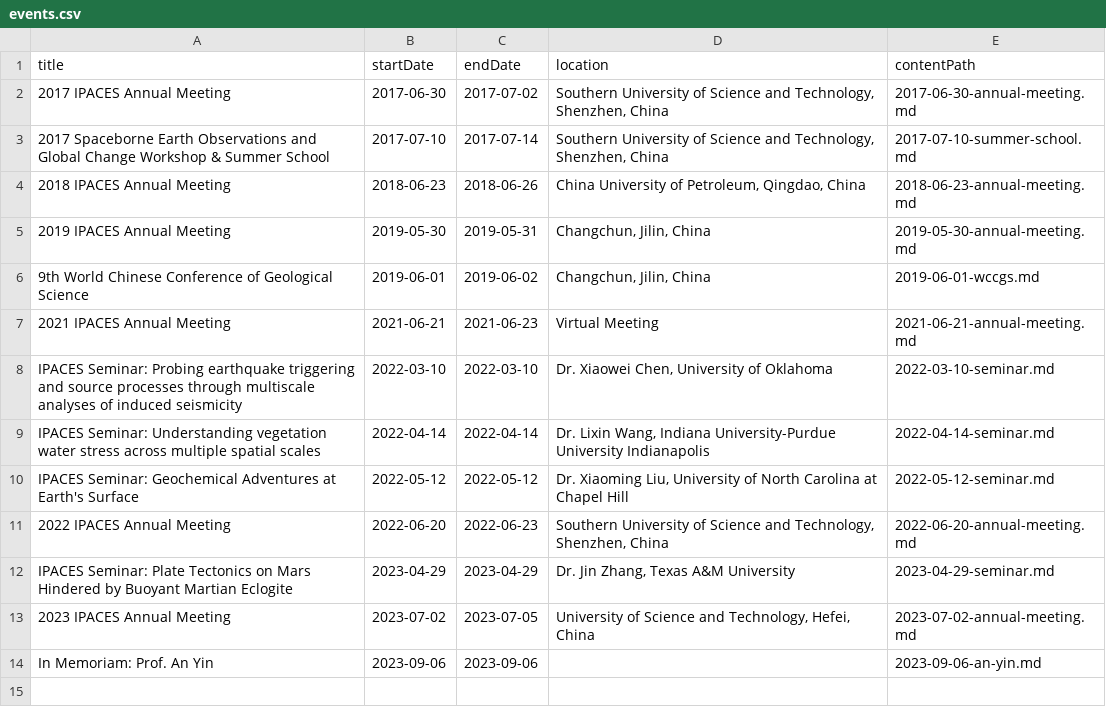
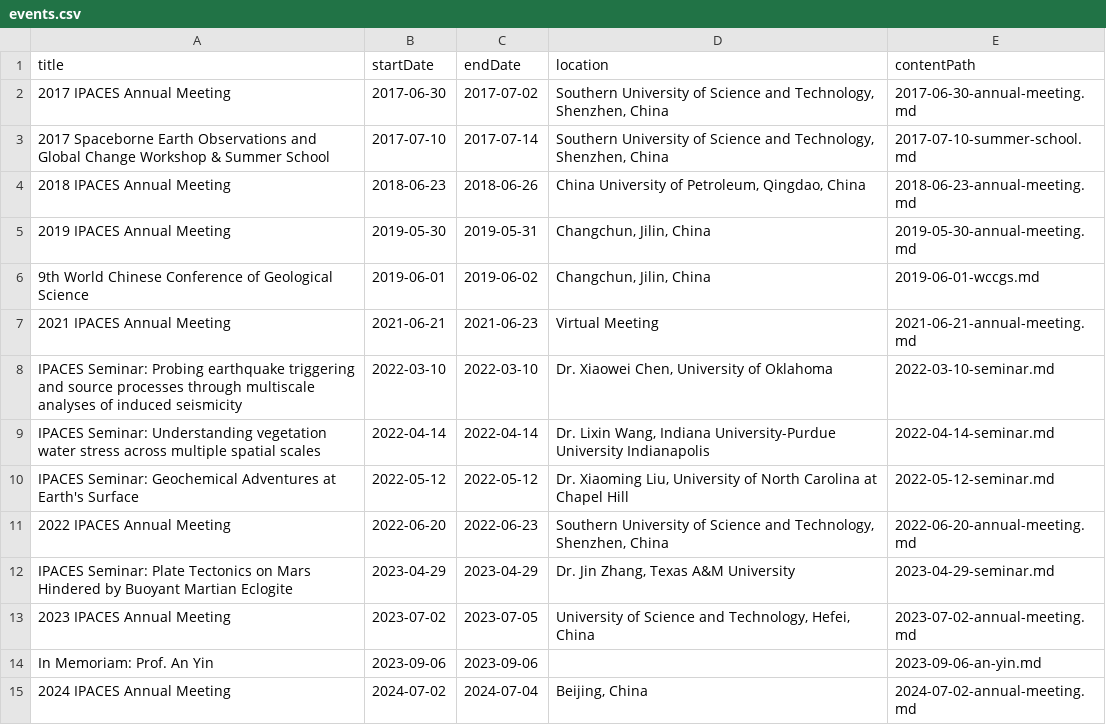
Before and after one commit to aspyrx/ipaces.org, a CSV file: src/routes/events/events.csv, drawn as a sheet.

Commit message:
2024 annual meeting

```diff
--- a/src/routes/events/events.csv
+++ b/src/routes/events/events.csv
@@ -14 +14,2 @@ IPACES Seminar: Plate Tectonics on Mars Hindered by Buoyant Martian Eclogite,202
 In Memoriam: Prof. An Yin,2023-09-06,2023-09-06,,2023-09-06-an-yin.md
+2024 IPACES Annual Meeting,2024-07-02,2024-07-04,"Beijing, China",2024-07-02-annual-meeting.md
```
Also changed, not shown: 3 other files.
